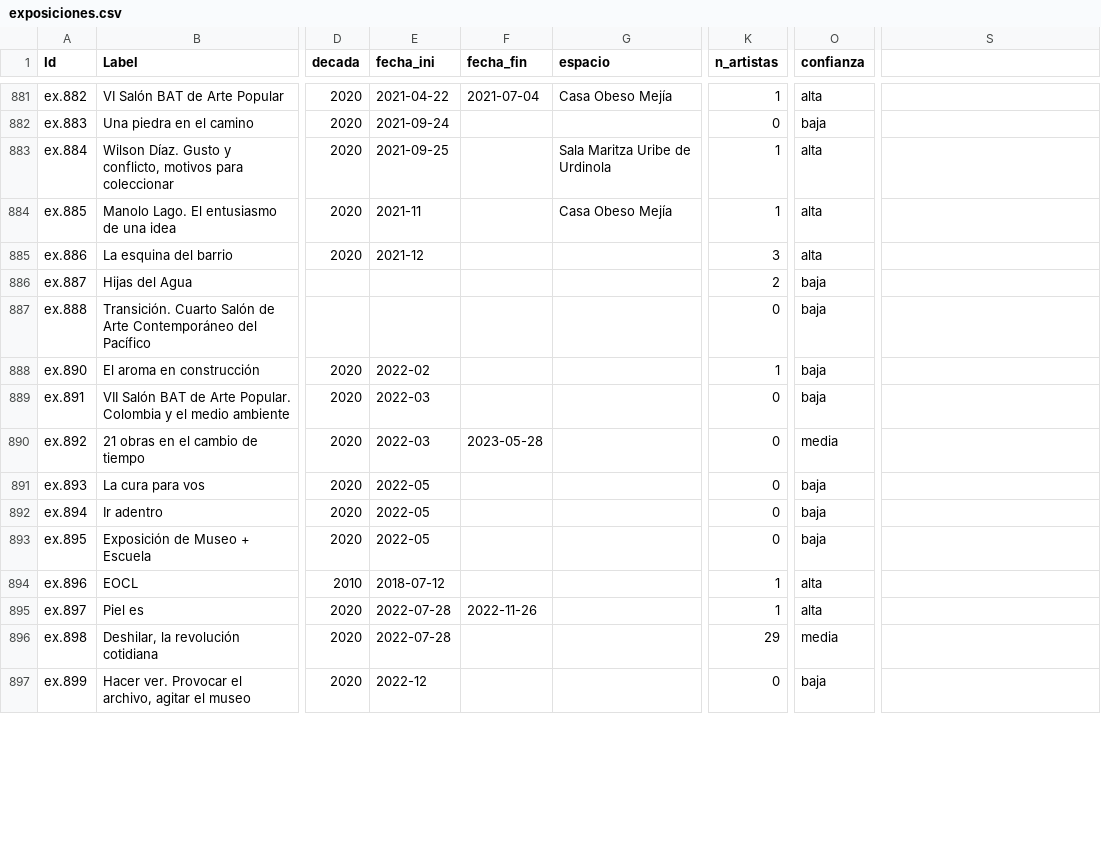
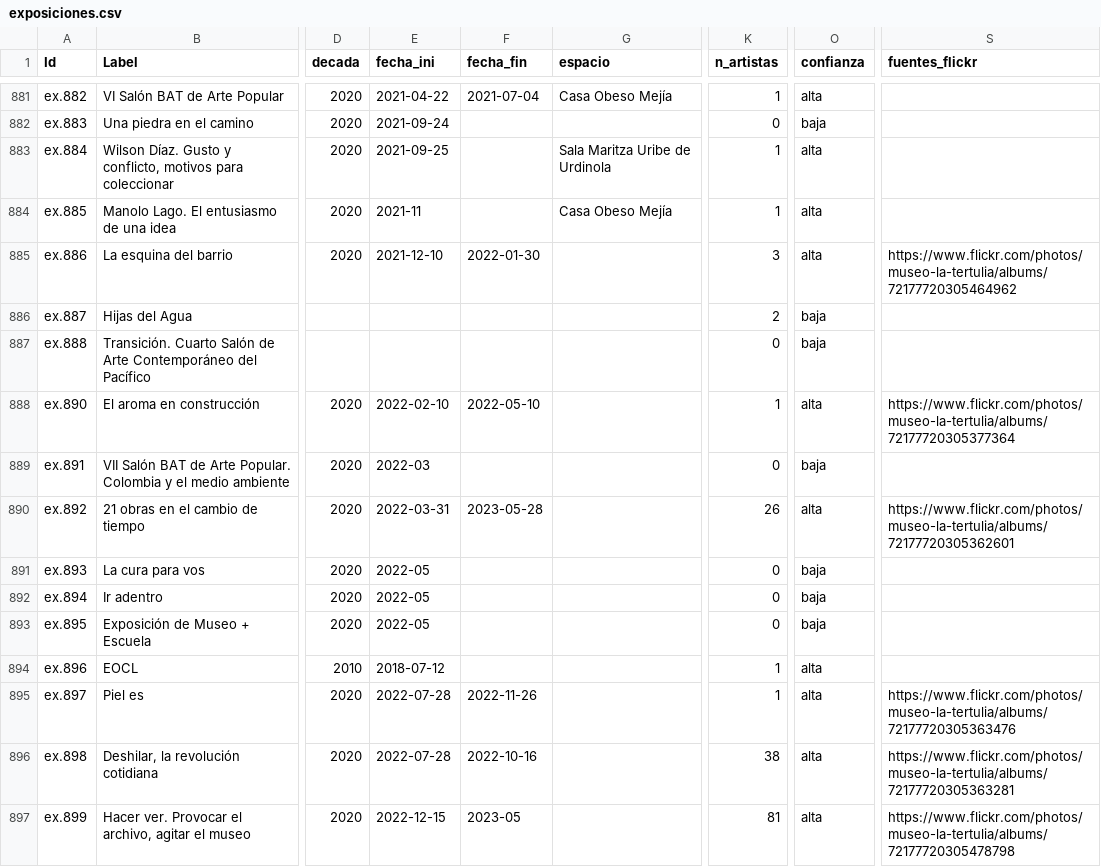
Before and after one commit to clockgatonegro/MLT-web, a CSV file: data/exposiciones.csv, drawn as a sheet; only a part is shown, gaps mark what is left out; the diff covers the shown part only; the diff names each change by its address in the sheet, - before the commit and + after, or states it on an @@ line.

```diff
--- a/data/exposiciones.csv
+++ b/data/exposiciones.csv
-S1: (empty)
+S1: fuentes_flickr
-E885 (fecha_ini): 2021-12
+E885 (fecha_ini): 2021-12-10
-F885 (fecha_fin): (empty)
+F885 (fecha_fin): 2022-01-30
-S885 (fuentes_flickr): (empty)
+S885 (fuentes_flickr): https://www.flickr.com/photos/museo-la-tertulia/albums/72177720305464962
-E888 (fecha_ini): 2022-02
+E888 (fecha_ini): 2022-02-10
-F888 (fecha_fin): (empty)
+F888 (fecha_fin): 2022-05-10
-O888 (confianza): baja
+O888 (confianza): alta
-S888 (fuentes_flickr): (empty)
+S888 (fuentes_flickr): https://www.flickr.com/photos/museo-la-tertulia/albums/72177720305377364
-E890 (fecha_ini): 2022-03
+E890 (fecha_ini): 2022-03-31
-K890 (n_artistas): 0
+K890 (n_artistas): 26
-O890 (confianza): media
+O890 (confianza): alta
-S890 (fuentes_flickr): (empty)
+S890 (fuentes_flickr): https://www.flickr.com/photos/museo-la-tertulia/albums/72177720305362601
-S895 (fuentes_flickr): (empty)
+S895 (fuentes_flickr): https://www.flickr.com/photos/museo-la-tertulia/albums/72177720305363476
-F896 (fecha_fin): (empty)
+F896 (fecha_fin): 2022-10-16
-K896 (n_artistas): 29
+K896 (n_artistas): 38
-O896 (confianza): media
+O896 (confianza): alta
-S896 (fuentes_flickr): (empty)
+S896 (fuentes_flickr): https://www.flickr.com/photos/museo-la-tertulia/albums/72177720305363281
-E897 (fecha_ini): 2022-12
+E897 (fecha_ini): 2022-12-15
-F897 (fecha_fin): (empty)
+F897 (fecha_fin): 2023-05
-K897 (n_artistas): 0
+K897 (n_artistas): 81
-O897 (confianza): baja
+O897 (confianza): alta
-S897 (fuentes_flickr): (empty)
+S897 (fuentes_flickr): https://www.flickr.com/photos/museo-la-tertulia/albums/72177720305478798
```
Also changed, not shown: 19 edited cells elsewhere in this file, data/agentes.csv, data/conflictos_cactus.csv, 10 other files.
